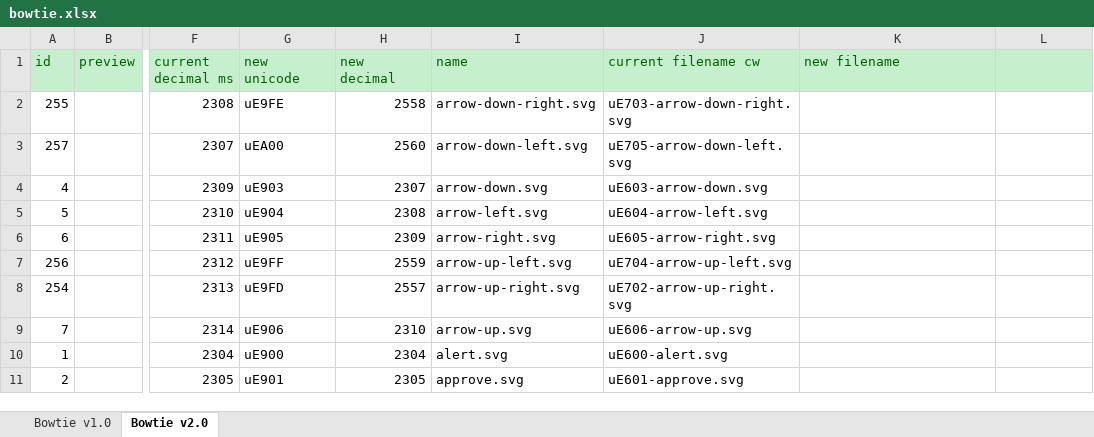
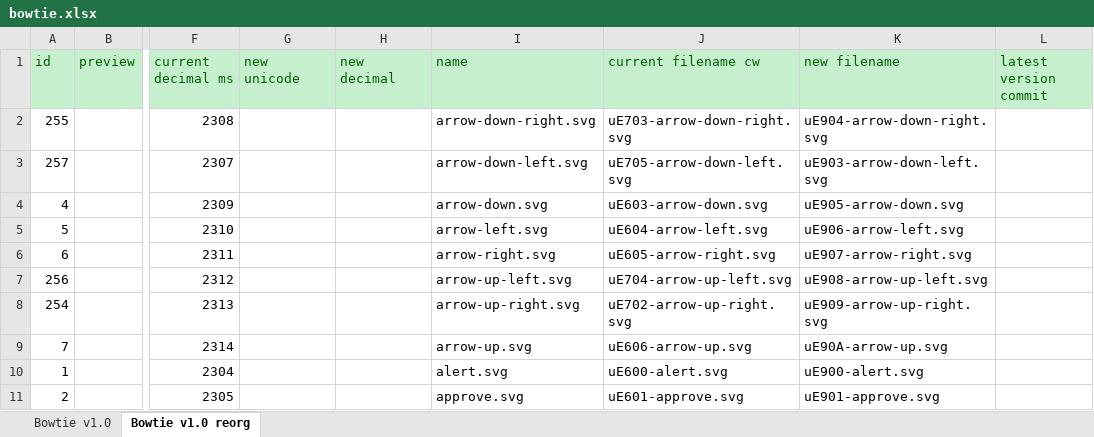
Before and after one commit to chryw/vsfi, an Excel workbook: assets/icons/bowtie.xlsx, sheet Bowtie v1.0 reorg, drawn as a sheet; only a part is shown, gaps mark what is left out; values as stored, in another font and other column widths than the file's, no borders; charts and pictures not drawn; the diff covers the shown part only; the diff names each change by its address in the sheet, - before the commit and + after, or states it on an @@ line.

```diff
--- a/assets/icons/bowtie.xlsx (sheet Bowtie v1.0 reorg)
+++ b/assets/icons/bowtie.xlsx (sheet Bowtie v1.0 reorg)
-sheet tab: Bowtie v2.0
+sheet tab: Bowtie v1.0 reorg
-L1: (empty)
+L1: latest version commit
-G2 (new unicode): uE9FE
+G2 (new unicode): (empty)
-H2 (new decimal): 2558
+H2 (new decimal): (empty)
-K2 (new filename): (empty)
+K2 (new filename): uE904-arrow-down-right.svg
-G3 (new unicode): uEA00
+G3 (new unicode): (empty)
-H3 (new decimal): 2560
+H3 (new decimal): (empty)
-K3 (new filename): (empty)
+K3 (new filename): uE903-arrow-down-left.svg
-G4 (new unicode): uE903
+G4 (new unicode): (empty)
-H4 (new decimal): 2307
+H4 (new decimal): (empty)
-K4 (new filename): (empty)
+K4 (new filename): uE905-arrow-down.svg
-G5 (new unicode): uE904
+G5 (new unicode): (empty)
-H5 (new decimal): 2308
+H5 (new decimal): (empty)
-K5 (new filename): (empty)
+K5 (new filename): uE906-arrow-left.svg
-G6 (new unicode): uE905
+G6 (new unicode): (empty)
-H6 (new decimal): 2309
+H6 (new decimal): (empty)
-K6 (new filename): (empty)
+K6 (new filename): uE907-arrow-right.svg
-G7 (new unicode): uE9FF
+G7 (new unicode): (empty)
-H7 (new decimal): 2559
+H7 (new decimal): (empty)
-K7 (new filename): (empty)
+K7 (new filename): uE908-arrow-up-left.svg
-G8 (new unicode): uE9FD
+G8 (new unicode): (empty)
-H8 (new decimal): 2557
+H8 (new decimal): (empty)
-K8 (new filename): (empty)
+K8 (new filename): uE909-arrow-up-right.svg
-G9 (new unicode): uE906
+G9 (new unicode): (empty)
-H9 (new decimal): 2310
+H9 (new decimal): (empty)
-K9 (new filename): (empty)
+K9 (new filename): uE90A-arrow-up.svg
-G10 (new unicode): uE900
+G10 (new unicode): (empty)
-H10 (new decimal): 2304
+H10 (new decimal): (empty)
-K10 (new filename): (empty)
+K10 (new filename): uE900-alert.svg
-G11 (new unicode): uE901
+G11 (new unicode): (empty)
-H11 (new decimal): 2305
+H11 (new decimal): (empty)
-K11 (new filename): (empty)
+K11 (new filename): uE901-approve.svg
```
Also changed, not shown: 4 added rows and 908 edited cells elsewhere in this sheet, 17 other files.
